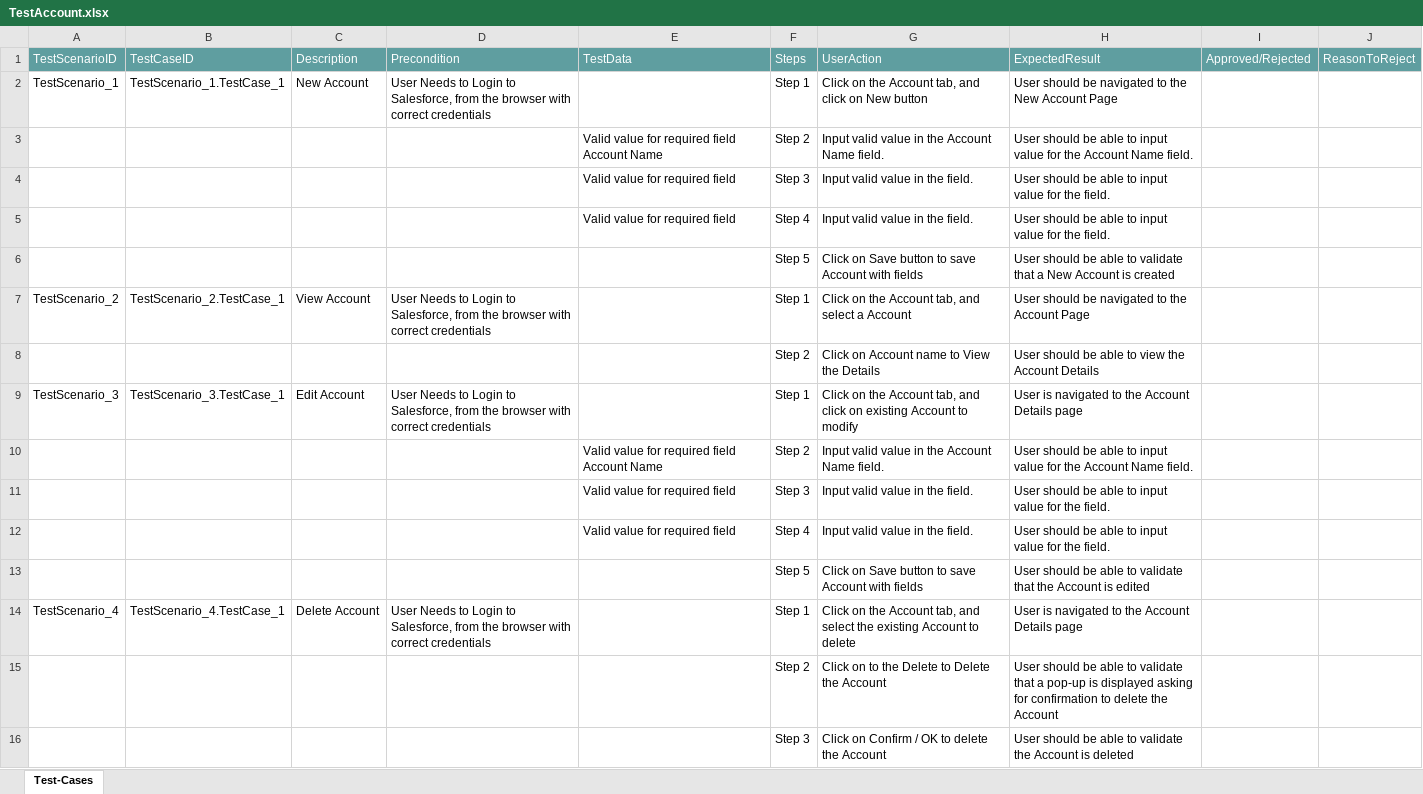
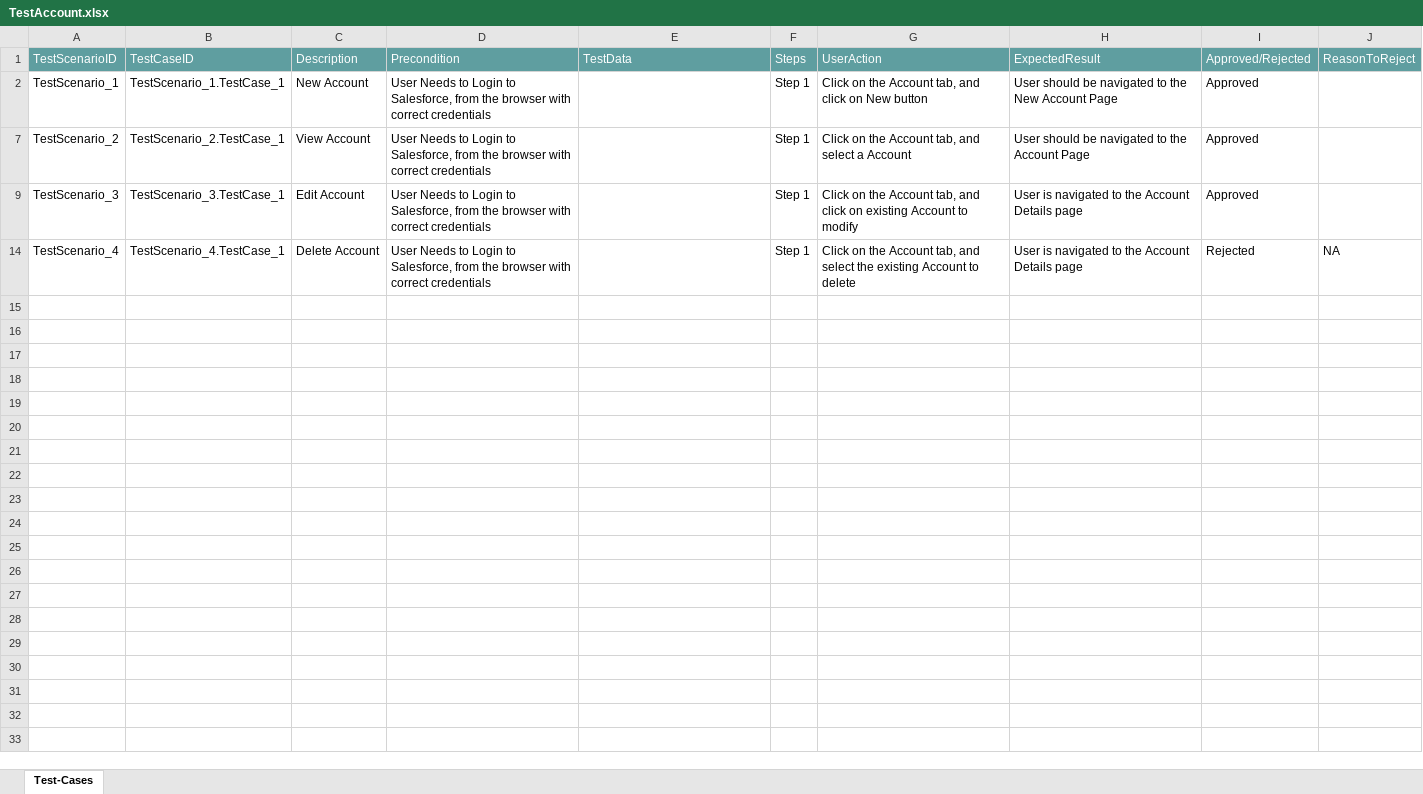
Before and after one commit to ShaikMohamedIrfan/Atif_Retest, an Excel workbook: TestAccount.xlsx, sheet Test-Cases, drawn as a sheet; values as stored, in another font and other column widths than the file's, no borders; table styles not drawn; the diff names each change by its address in the sheet, - before the commit and + after, or states it on an @@ line.

Commit message:
Add files via upload

```diff
--- a/TestAccount.xlsx (sheet Test-Cases)
+++ b/TestAccount.xlsx (sheet Test-Cases)
-I2: (empty)
+I2: Approved
@@ row 3 hidden:  |  |  |  | Valid value for required field Account Name | Step 2 | Input valid value in the Account Name field. | User should be able to input value for the Account Name field. @@
@@ row 4 hidden:  |  |  |  | Valid value for required field | Step 3 | Input valid value in the field. | User should be able to input value for the field. @@
@@ row 5 hidden:  |  |  |  | Valid value for required field | Step 4 | Input valid value in the field. | User should be able to input value for the field. @@
@@ row 6 hidden:  |  |  |  |  | Step 5 | Click on Save button to save Account with fields | User should be able to validate that a New Account is created @@
-I7: (empty)
+I7: Approved
@@ row 8 hidden:  |  |  |  |  | Step 2 | Click on Account name to View the Details | User should be able to view the Account Details @@
-I9: (empty)
+I9: Approved
@@ row 10 hidden:  |  |  |  | Valid value for required field Account Name | Step 2 | Input valid value in the Account Name field. | User should be able to input value for the Account Name field. @@
@@ row 11 hidden:  |  |  |  | Valid value for required field | Step 3 | Input valid value in the field. | User should be able to input value for the field. @@
@@ row 12 hidden:  |  |  |  | Valid value for required field | Step 4 | Input valid value in the field. | User should be able to input value for the field. @@
@@ row 13 hidden:  |  |  |  |  | Step 5 | Click on Save button to save Account with fields | User should be able to validate that the Account is edited @@
-I14: (empty)
+I14: Rejected
-J14: (empty)
+J14: NA
@@ row 15 hidden:  |  |  |  |  | Step 2 | Click on to the Delete to Delete the Account | User should be able to validate that a pop-up is displayed asking for confirmation to delete the Account @@
@@ row 16 hidden:  |  |  |  |  | Step 3 | Click on Confirm / OK to delete the Account | User should be able to validate the Account is deleted @@
```
